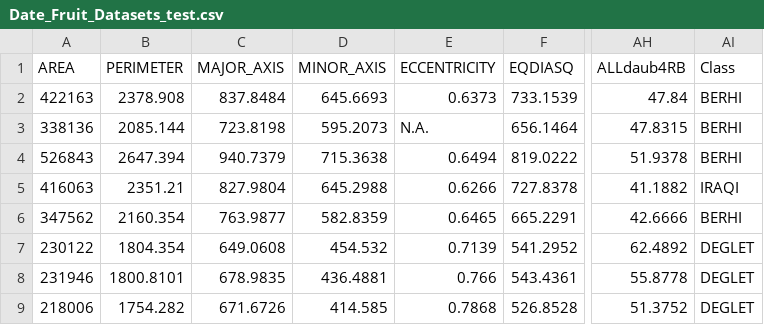
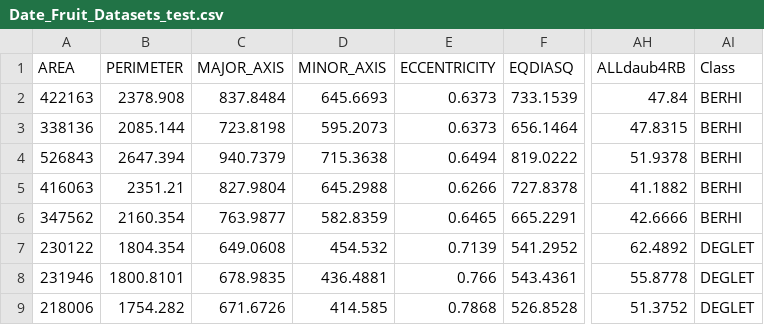
Before and after one commit to KelvinHUNG11/python_api_sample_1, a CSV file: dataset/Date_Fruit_Datasets_test.csv, drawn as a sheet; only a part is shown, gaps mark what is left out; the diff names each change by its address in the sheet, - before the commit and + after, or states it on an @@ line.

```diff
--- a/dataset/Date_Fruit_Datasets_test.csv
+++ b/dataset/Date_Fruit_Datasets_test.csv
-E3 (ECCENTRICITY): N.A.
+E3 (ECCENTRICITY): 0.6373
-AI5 (Class): IRAQI
+AI5 (Class): BERHI
```
Also changed, not shown: 3 other files.
